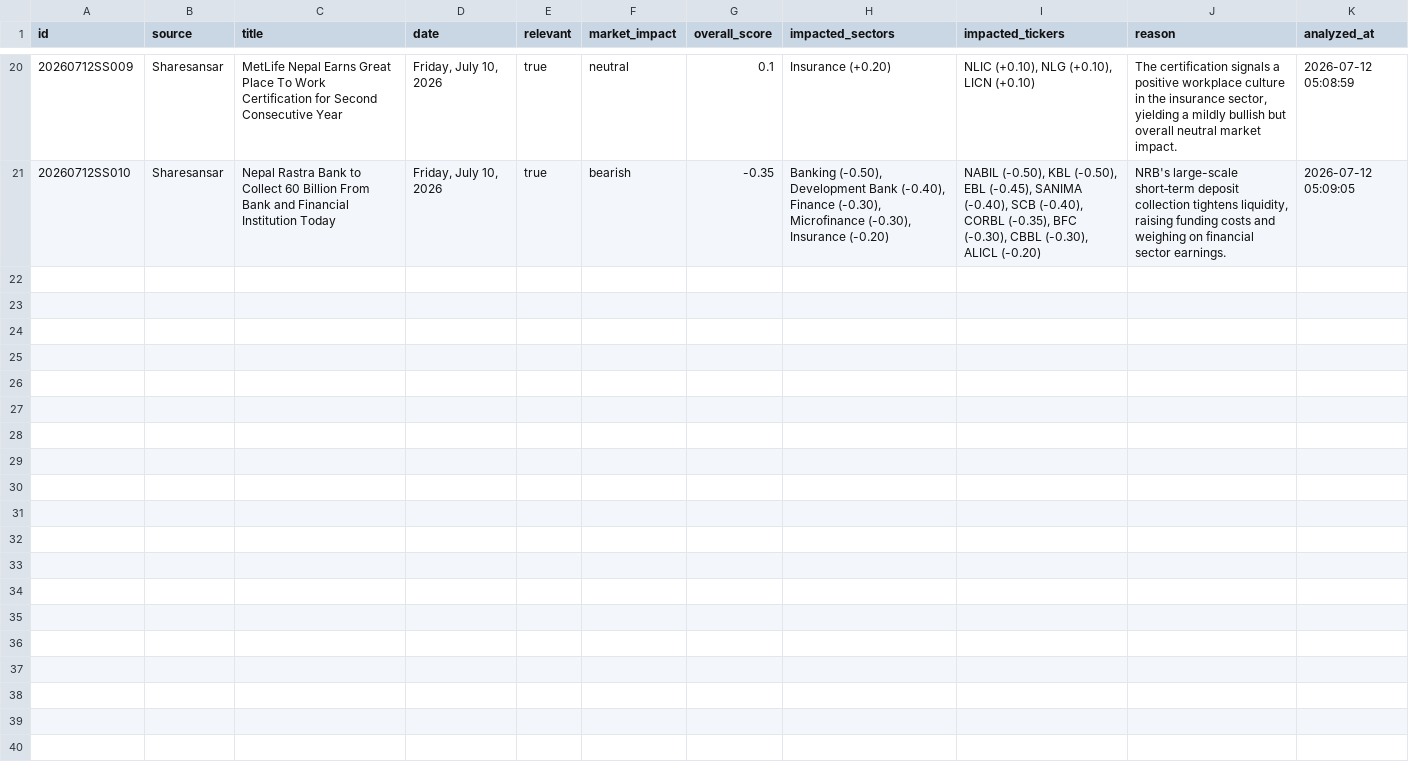
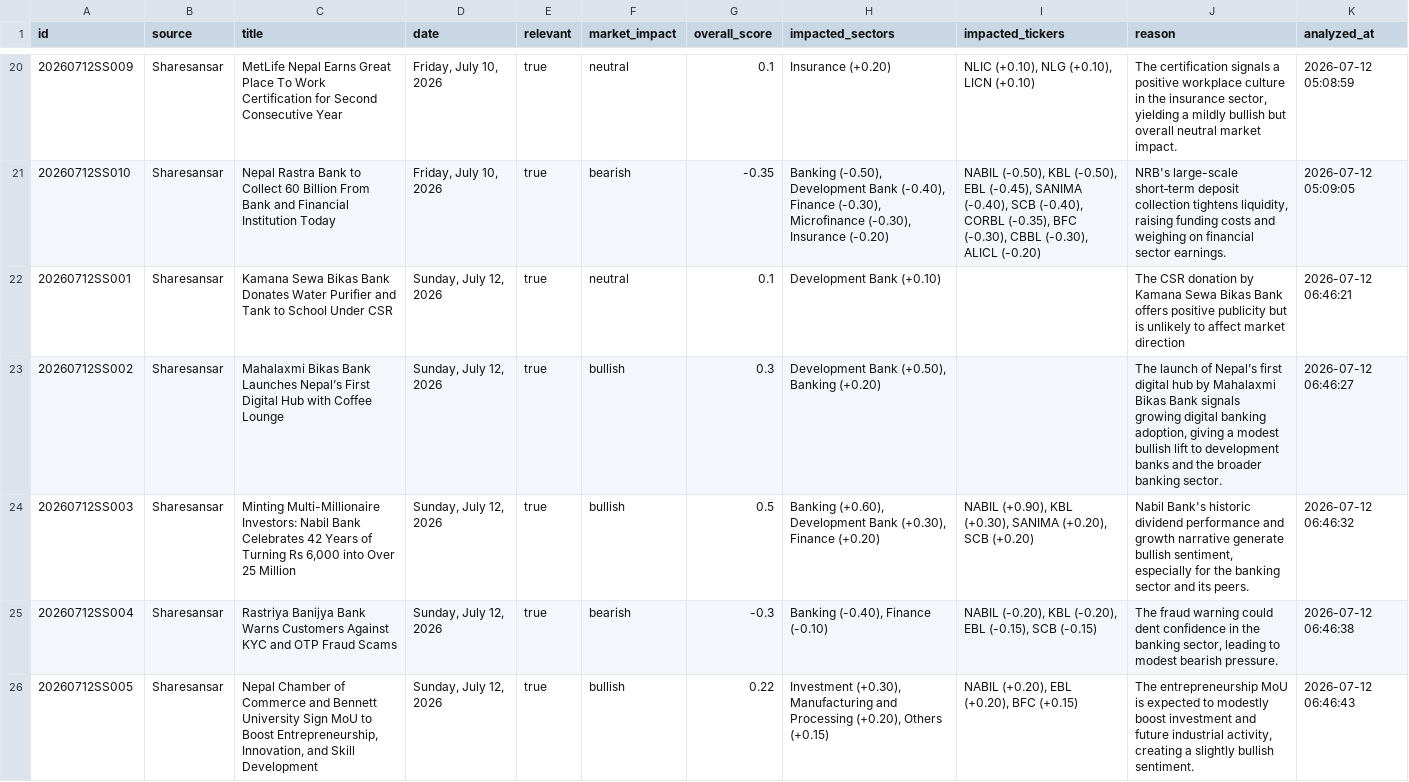
Before and after one commit to satyenraj/nepse-stock, a CSV file: data/nepal_stock_analysis.csv, drawn as a sheet; only a part is shown, gaps mark what is left out; the diff covers the shown part only.

```diff
--- a/data/nepal_stock_analysis.csv
+++ b/data/nepal_stock_analysis.csv
@@ -21 +21,6 @@ id,source,title,date,relevant,market_impact,overall_score,impacted_sectors,impac
 20260712SS010,Sharesansar,Nepal Rastra Bank to Collect 60 Billion From Bank and Financial Institution Today,"Friday, July 10, 2026",true,bearish,-0.35,"Banking (-0.50), Development Bank (-0.40), Finance (-0.30), Microfinance (-0.30), Insurance (-0.20)","NABIL (-0.50), KBL (-0.50), EBL (-0.45), SANIMA (-0.40), SCB (-0.40), CORBL (-0.35), BFC (-0.30), CBBL (-0.30), ALICL (-0.20)","NRB's large-scale short‑term deposit collection tightens liquidity, raising funding costs and weighing on financial sector earnings.",2026-07-12 05:09:05
+20260712SS001,Sharesansar,Kamana Sewa Bikas Bank Donates Water Purifier and Tank to School Under CSR,"Sunday, July 12, 2026",true,neutral,0.1,Development Bank (+0.10),,The CSR donation by Kamana Sewa Bikas Bank offers positive publicity but is unlikely to affect market direction,2026-07-12 06:46:21
+20260712SS002,Sharesansar,Mahalaxmi Bikas Bank Launches Nepal’s First Digital Hub with Coffee Lounge,"Sunday, July 12, 2026",true,bullish,0.3,"Development Bank (+0.50), Banking (+0.20)",,"The launch of Nepal’s first digital hub by Mahalaxmi Bikas Bank signals growing digital banking adoption, giving a modest bullish lift to development banks and the broader banking sector.",2026-07-12 06:46:27
+20260712SS003,Sharesansar,"Minting Multi-Millionaire Investors: Nabil Bank Celebrates 42 Years of Turning Rs 6,000 into Over 25 Million","Sunday, July 12, 2026",true,bullish,0.5,"Banking (+0.60), Development Bank (+0.30), Finance (+0.20)","NABIL (+0.90), KBL (+0.30), SANIMA (+0.20), SCB (+0.20)","Nabil Bank's historic dividend performance and growth narrative generate bullish sentiment, especially for the banking sector and its peers.",2026-07-12 06:46:32
+20260712SS004,Sharesansar,Rastriya Banijya Bank Warns Customers Against KYC and OTP Fraud Scams,"Sunday, July 12, 2026",true,bearish,-0.3,"Banking (-0.40), Finance (-0.10)","NABIL (-0.20), KBL (-0.20), EBL (-0.15), SCB (-0.15)","The fraud warning could dent confidence in the banking sector, leading to modest bearish pressure.",2026-07-12 06:46:38
+20260712SS005,Sharesansar,"Nepal Chamber of Commerce and Bennett University Sign MoU to Boost Entrepreneurship, Innovation, and Skill Development","Sunday, July 12, 2026",true,bullish,0.22,"Investment (+0.30), Manufacturing and Processing (+0.20), Others (+0.15)","NABIL (+0.20), EBL (+0.20), BFC (+0.15)","The entrepreneurship MoU is expected to modestly boost investment and future industrial activity, creating a slightly bullish sentiment.",2026-07-12 06:46:43
```
Also changed, not shown: 4 added rows elsewhere in this file, 1 other file.
